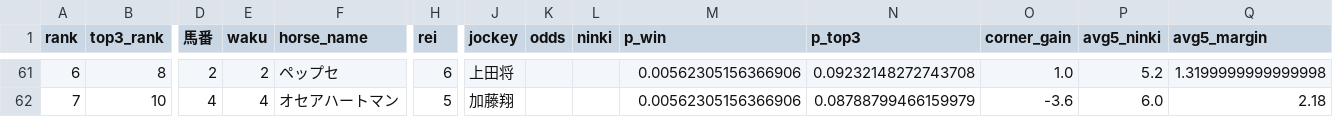
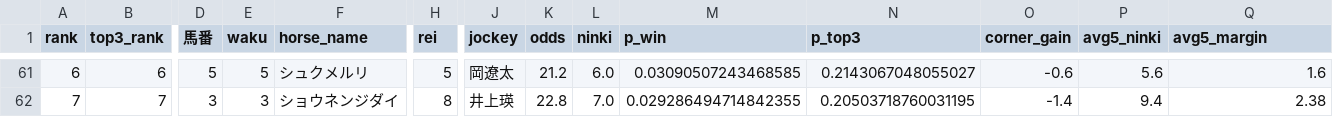
Before and after one commit to shogun524/keiba-scraper, a CSV file: scraper/scraped_data/2026-10-31_racecards_raw_predictions.csv, drawn as a sheet; only a part is shown, gaps mark what is left out; the diff covers the shown part only; the diff names each change by its address in the sheet, - before the commit and + after, or states it on an @@ line.

```diff
--- a/scraper/scraped_data/2026-10-31_racecards_raw_predictions.csv
+++ b/scraper/scraped_data/2026-10-31_racecards_raw_predictions.csv
-B61 (top3_rank): 8
+B61 (top3_rank): 6
-D61 (馬番): 2
+D61 (馬番): 5
-E61 (waku): 2
+E61 (waku): 5
-F61 (horse_name): ペップセ
+F61 (horse_name): シュクメルリ
-H61 (rei): 6
+H61 (rei): 5
-J61 (jockey): 上田将
+J61 (jockey): 岡遼太
-K61 (odds): (empty)
+K61 (odds): 21.2
-L61 (ninki): (empty)
+L61 (ninki): 6.0
-M61 (p_win): 0.00562305156366906
+M61 (p_win): 0.03090507243468585
-N61 (p_top3): 0.09232148272743708
+N61 (p_top3): 0.2143067048055027
-O61 (corner_gain): 1.0
+O61 (corner_gain): -0.6
-P61 (avg5_ninki): 5.2
+P61 (avg5_ninki): 5.6
-Q61 (avg5_margin): 1.3199999999999998
+Q61 (avg5_margin): 1.6
-B62 (top3_rank): 10
+B62 (top3_rank): 7
-D62 (馬番): 4
+D62 (馬番): 3
-E62 (waku): 4
+E62 (waku): 3
-F62 (horse_name): オセアハートマン
+F62 (horse_name): ショウネンジダイ
-H62 (rei): 5
+H62 (rei): 8
-J62 (jockey): 加藤翔
+J62 (jockey): 井上瑛
-K62 (odds): (empty)
+K62 (odds): 22.8
-L62 (ninki): (empty)
+L62 (ninki): 7.0
-M62 (p_win): 0.00562305156366906
+M62 (p_win): 0.029286494714842355
-N62 (p_top3): 0.08788799466159979
+N62 (p_top3): 0.20503718760031195
-O62 (corner_gain): -3.6
+O62 (corner_gain): -1.4
-P62 (avg5_ninki): 6.0
+P62 (avg5_ninki): 9.4
-Q62 (avg5_margin): 2.18
+Q62 (avg5_margin): 2.38
```
Also changed, not shown: 115 edited cells elsewhere in this file, 3 other files.
